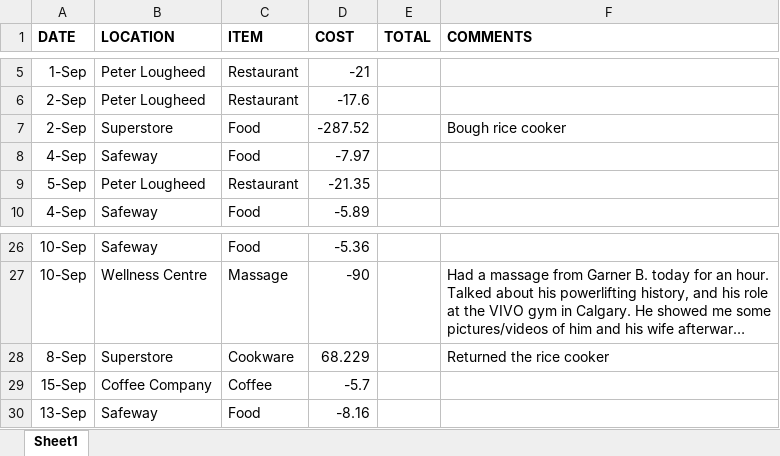
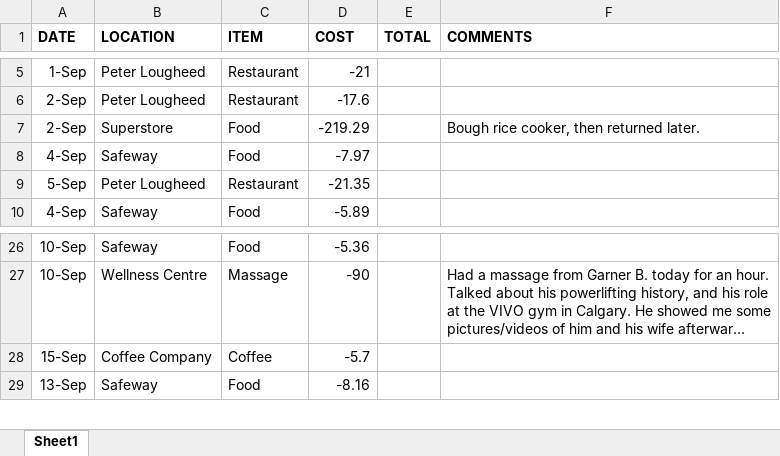
Before and after one commit to cozy-fox/FinanceAnalysis, an Excel workbook: Finance_Data/2019/Sept_2019.xlsx, sheet Sheet1, drawn as a sheet; only a part is shown, gaps mark what is left out; long unchanged cells end in …; values as stored, in another font and other column widths than the file's, no borders; the diff names each change by its address in the sheet, - before the commit and + after, or states it on an @@ line.

```diff
--- a/Finance_Data/2019/Sept_2019.xlsx (sheet Sheet1)
+++ b/Finance_Data/2019/Sept_2019.xlsx (sheet Sheet1)
-D7 (COST): -287.52
+D7 (COST): -219.29
-F7 (COMMENTS): Bough rice cooker
+F7 (COMMENTS): Bough rice cooker, then returned later.
-row 28: 8-Sep | Superstore | Cookware | 68.229 |  | Returned the rice cooker
```
Also changed, not shown: Finance_Data/2018/Nov_2018.xlsx, Finance_Data/2018/Oct_2018.xlsx, 5 other files.
